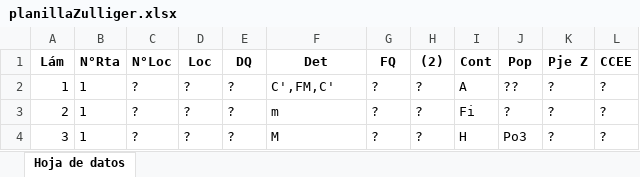
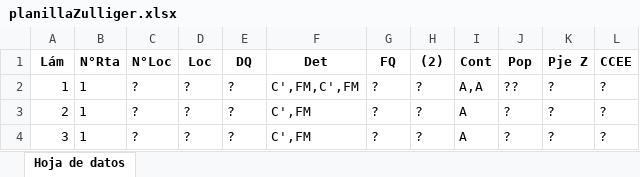
Before and after one commit to BernardoRivero/ZZulliger, an Excel workbook: planillaZulliger.xlsx, sheet Hoja de datos, drawn as a sheet; values as stored, in another font and other column widths than the file's, no borders; the diff names each change by its address in the sheet, - before the commit and + after, or states it on an @@ line.

```diff
--- a/planillaZulliger.xlsx (sheet Hoja de datos)
+++ b/planillaZulliger.xlsx (sheet Hoja de datos)
-F2 (Det): C',FM,C'
+F2 (Det): C',FM,C',FM
-I2 (Cont): A
+I2 (Cont): A,A
-F3 (Det): m
+F3 (Det): C',FM
-I3 (Cont): Fi
+I3 (Cont): A
-F4 (Det): M
+F4 (Det): C',FM
-I4 (Cont): H
+I4 (Cont): A
-J4 (Pop): Po3
+J4 (Pop): ?
```
Also changed, not shown: 1 other file.
